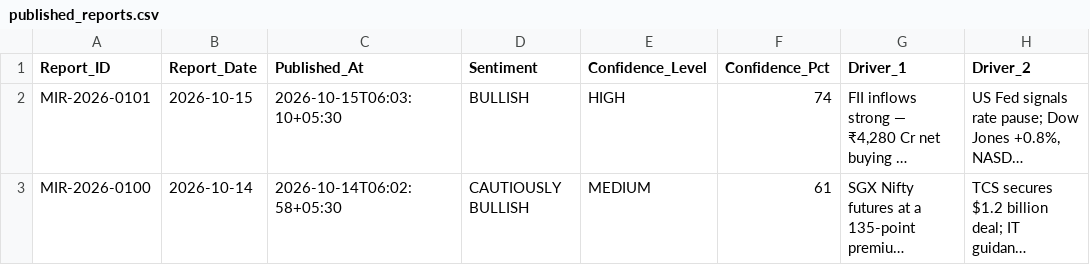
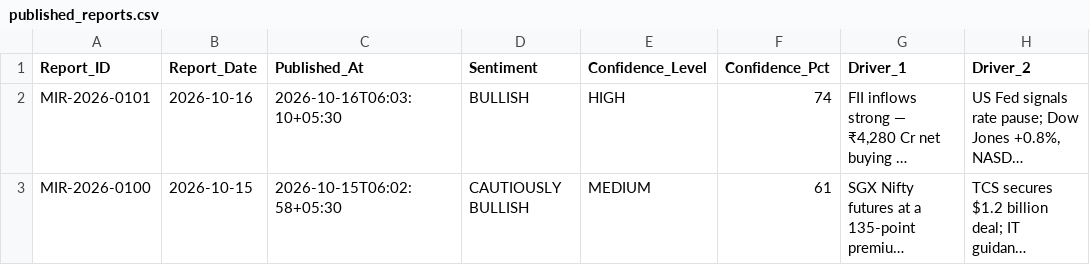
Before and after one commit to jigar-pucho-07/Market-intelligence-OS, a CSV file: app/db/seed/published_reports.csv, drawn as a sheet; only a part is shown; long unchanged cells end in …; the diff names each change by its address in the sheet, - before the commit and + after, or states it on an @@ line.

```diff
--- a/app/db/seed/published_reports.csv
+++ b/app/db/seed/published_reports.csv
-B2 (Report_Date): 2026-10-15
+B2 (Report_Date): 2026-10-16
-C2 (Published_At): 2026-10-15T06:03:10+05:30
+C2 (Published_At): 2026-10-16T06:03:10+05:30
-B3 (Report_Date): 2026-10-14
+B3 (Report_Date): 2026-10-15
-C3 (Published_At): 2026-10-14T06:02:58+05:30
+C3 (Published_At): 2026-10-15T06:02:58+05:30
```
Also changed, not shown: app/db/seed/audit_log.csv, app/db/seed/deliveries.csv, 15 other files.
